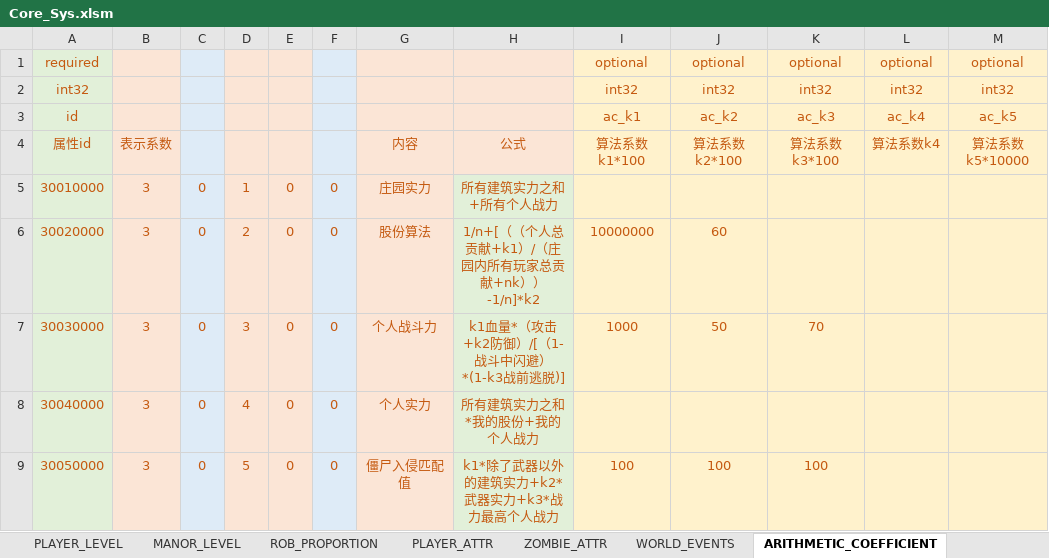
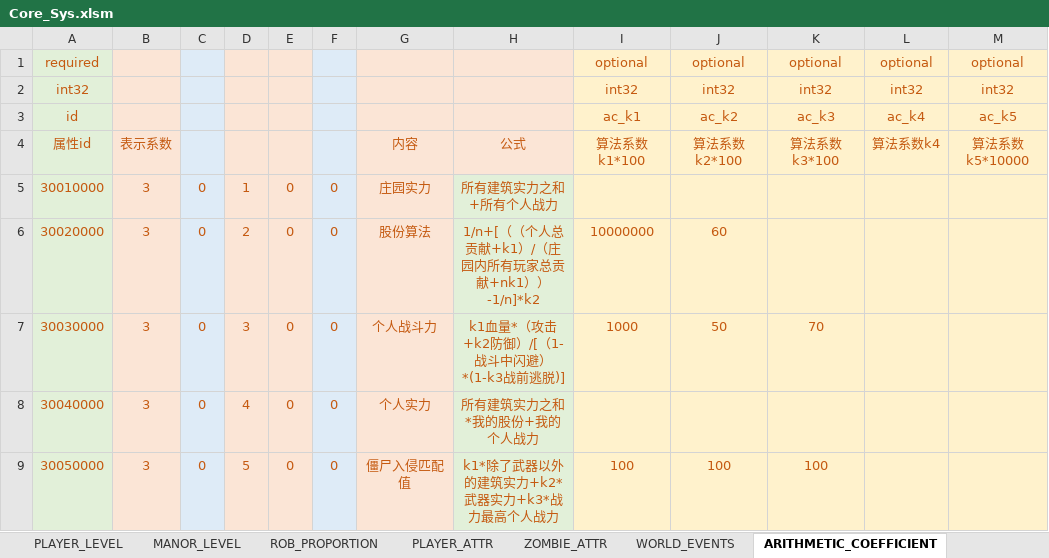
Before and after one commit to Wen1995/Project60D, an Excel workbook: tools/excelGen/xls/Core_Sys.xlsm, sheet ARITHMETIC_COEFFICIENT, drawn as a sheet; only a part is shown; values as stored, in another font and other column widths than the file's, no borders; the diff names each change by its address in the sheet, - before the commit and + after, or states it on an @@ line.

```diff
--- a/tools/excelGen/xls/Core_Sys.xlsm (sheet ARITHMETIC_COEFFICIENT)
+++ b/tools/excelGen/xls/Core_Sys.xlsm (sheet ARITHMETIC_COEFFICIENT)
-H6: 1/n+[（（个人总贡献+k1）/（庄园内所有玩家总贡献+nk））-1/n]*k2
+H6: 1/n+[（（个人总贡献+k1）/（庄园内所有玩家总贡献+nk1））-1/n]*k2
```
Also changed, not shown: sheet BUILDING, formulas that keep their value, 42 other files.
